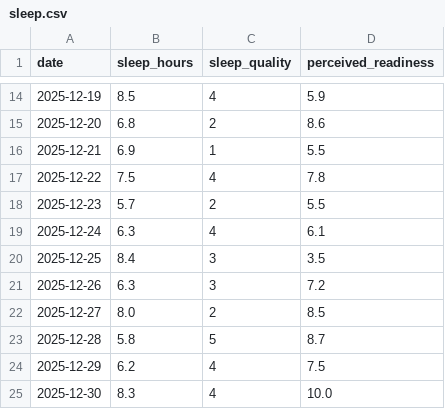
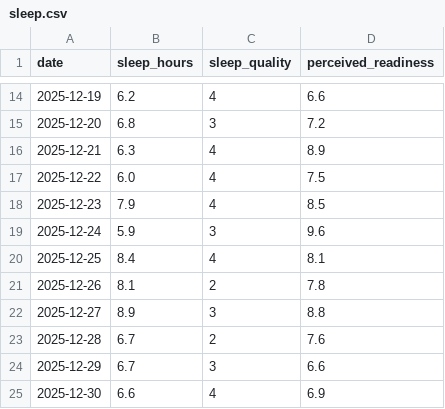
Before and after one commit to mariolada/data-projectz, a CSV file: data/raw/sleep.csv, drawn as a sheet; only a part is shown, gaps mark what is left out; the diff covers the shown part only.

```diff
--- a/data/raw/sleep.csv
+++ b/data/raw/sleep.csv
@@ -14,12 +14,12 @@ date,sleep_hours,sleep_quality,perceived_readiness
-2025-12-19,8.5,4,5.9
-2025-12-20,6.8,2,8.6
-2025-12-21,6.9,1,5.5
-2025-12-22,7.5,4,7.8
-2025-12-23,5.7,2,5.5
-2025-12-24,6.3,4,6.1
-2025-12-25,8.4,3,3.5
-2025-12-26,6.3,3,7.2
-2025-12-27,8.0,2,8.5
-2025-12-28,5.8,5,8.7
-2025-12-29,6.2,4,7.5
-2025-12-30,8.3,4,10.0
+2025-12-19,6.2,4,6.6
+2025-12-20,6.8,3,7.2
+2025-12-21,6.3,4,8.9
+2025-12-22,6.0,4,7.5
+2025-12-23,7.9,4,8.5
+2025-12-24,5.9,3,9.6
+2025-12-25,8.4,4,8.1
+2025-12-26,8.1,2,7.8
+2025-12-27,8.9,3,8.8
+2025-12-28,6.7,2,7.6
+2025-12-29,6.7,3,6.6
+2025-12-30,6.6,4,6.9
```
Also changed, not shown: 59 edited cells elsewhere in this file, data/processed/daily.csv, data/processed/daily_exercise.csv, 7 other files.
